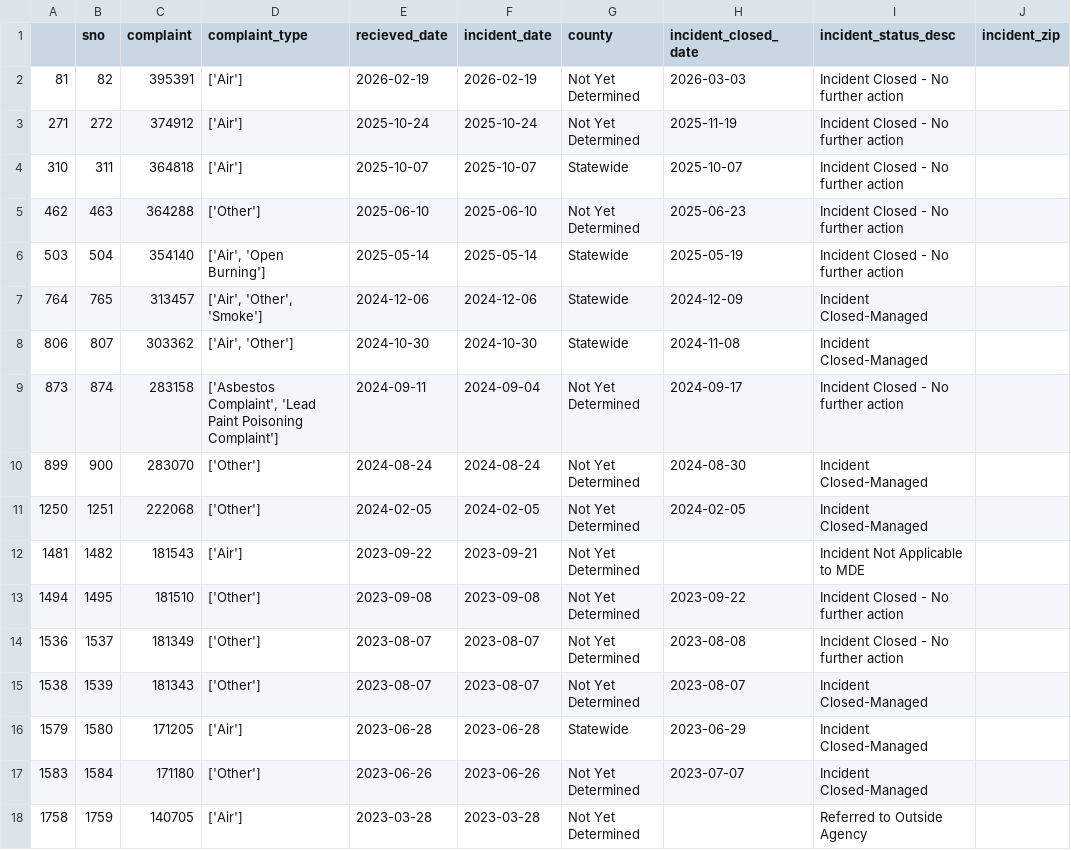
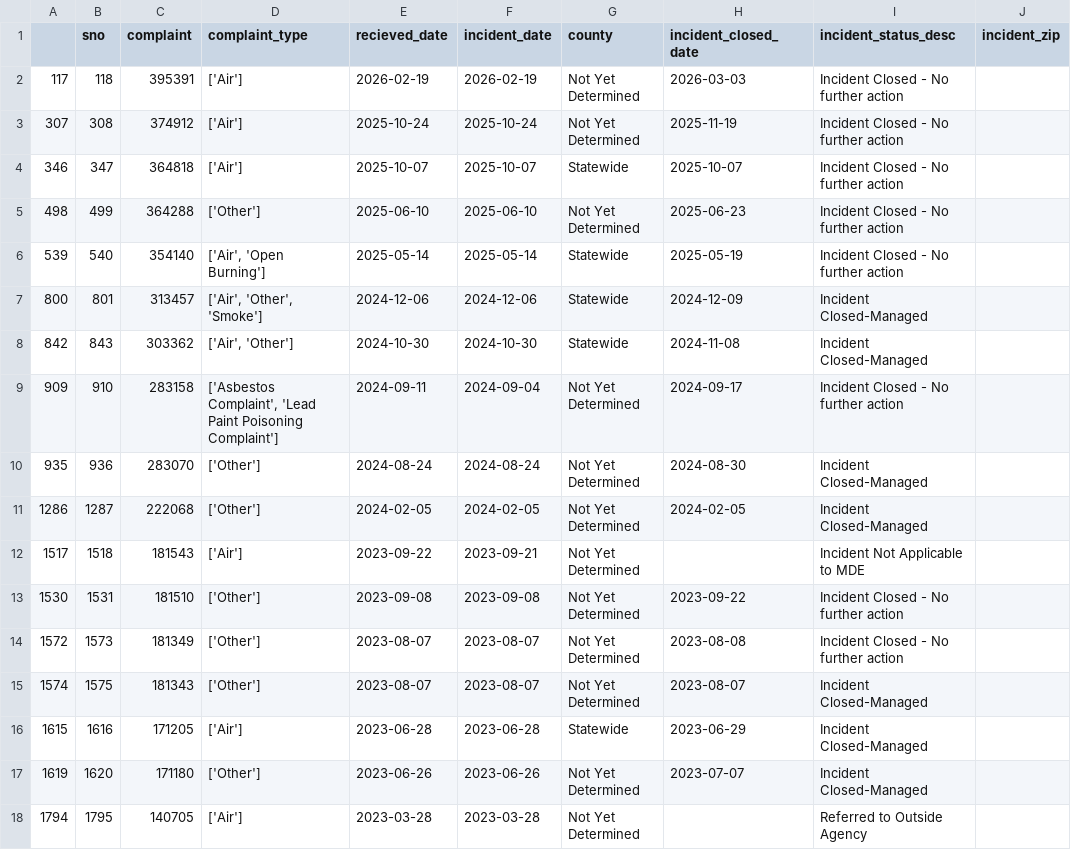
Before and after one commit to david-a-weisz/live-nicar-pipeline, a CSV file: exported_data/invalid_counties.csv, drawn as a sheet.

```diff
--- a/exported_data/invalid_counties.csv
+++ b/exported_data/invalid_counties.csv
@@ -1,18 +1,18 @@
 ,sno,complaint,complaint_type,recieved_date,incident_date,county,incident_closed_date,incident_status_desc,incident_zip
-81,82,395391,['Air'],2026-02-19,2026-02-19,Not Yet Determined,2026-03-03,Incident Closed - No further action,
-271,272,374912,['Air'],2025-10-24,2025-10-24,Not Yet Determined,2025-11-19,Incident Closed - No further action,
-310,311,364818,['Air'],2025-10-07,2025-10-07,Statewide,2025-10-07,Incident Closed - No further action,
-462,463,364288,['Other'],2025-06-10,2025-06-10,Not Yet Determined,2025-06-23,Incident Closed - No further action,
-503,504,354140,"['Air', 'Open Burning']",2025-05-14,2025-05-14,Statewide,2025-05-19,Incident Closed - No further action,
-764,765,313457,"['Air', 'Other', 'Smoke']",2024-12-06,2024-12-06,Statewide,2024-12-09,Incident Closed-Managed,
-806,807,303362,"['Air', 'Other']",2024-10-30,2024-10-30,Statewide,2024-11-08,Incident Closed-Managed,
-873,874,283158,"['Asbestos Complaint', 'Lead Paint Poisoning Complaint']",2024-09-11,2024-09-04,Not Yet Determined,2024-09-17,Incident Closed - No further action,
-899,900,283070,['Other'],2024-08-24,2024-08-24,Not Yet Determined,2024-08-30,Incident Closed-Managed,
-1250,1251,222068,['Other'],2024-02-05,2024-02-05,Not Yet Determined,2024-02-05,Incident Closed-Managed,
-1481,1482,181543,['Air'],2023-09-22,2023-09-21,Not Yet Determined,,Incident Not Applicable to MDE,
-1494,1495,181510,['Other'],2023-09-08,2023-09-08,Not Yet Determined,2023-09-22,Incident Closed - No further action,
-1536,1537,181349,['Other'],2023-08-07,2023-08-07,Not Yet Determined,2023-08-08,Incident Closed - No further action,
-1538,1539,181343,['Other'],2023-08-07,2023-08-07,Not Yet Determined,2023-08-07,Incident Closed-Managed,
-1579,1580,171205,['Air'],2023-06-28,2023-06-28,Statewide,2023-06-29,Incident Closed-Managed,
-1583,1584,171180,['Other'],2023-06-26,2023-06-26,Not Yet Determined,2023-07-07,Incident Closed-Managed,
-1758,1759,140705,['Air'],2023-03-28,2023-03-28,Not Yet Determined,,Referred to Outside Agency,
+117,118,395391,['Air'],2026-02-19,2026-02-19,Not Yet Determined,2026-03-03,Incident Closed - No further action,
+307,308,374912,['Air'],2025-10-24,2025-10-24,Not Yet Determined,2025-11-19,Incident Closed - No further action,
+346,347,364818,['Air'],2025-10-07,2025-10-07,Statewide,2025-10-07,Incident Closed - No further action,
+498,499,364288,['Other'],2025-06-10,2025-06-10,Not Yet Determined,2025-06-23,Incident Closed - No further action,
+539,540,354140,"['Air', 'Open Burning']",2025-05-14,2025-05-14,Statewide,2025-05-19,Incident Closed - No further action,
+800,801,313457,"['Air', 'Other', 'Smoke']",2024-12-06,2024-12-06,Statewide,2024-12-09,Incident Closed-Managed,
+842,843,303362,"['Air', 'Other']",2024-10-30,2024-10-30,Statewide,2024-11-08,Incident Closed-Managed,
+909,910,283158,"['Asbestos Complaint', 'Lead Paint Poisoning Complaint']",2024-09-11,2024-09-04,Not Yet Determined,2024-09-17,Incident Closed - No further action,
+935,936,283070,['Other'],2024-08-24,2024-08-24,Not Yet Determined,2024-08-30,Incident Closed-Managed,
+1286,1287,222068,['Other'],2024-02-05,2024-02-05,Not Yet Determined,2024-02-05,Incident Closed-Managed,
+1517,1518,181543,['Air'],2023-09-22,2023-09-21,Not Yet Determined,,Incident Not Applicable to MDE,
+1530,1531,181510,['Other'],2023-09-08,2023-09-08,Not Yet Determined,2023-09-22,Incident Closed - No further action,
+1572,1573,181349,['Other'],2023-08-07,2023-08-07,Not Yet Determined,2023-08-08,Incident Closed - No further action,
+1574,1575,181343,['Other'],2023-08-07,2023-08-07,Not Yet Determined,2023-08-07,Incident Closed-Managed,
+1615,1616,171205,['Air'],2023-06-28,2023-06-28,Statewide,2023-06-29,Incident Closed-Managed,
+1619,1620,171180,['Other'],2023-06-26,2023-06-26,Not Yet Determined,2023-07-07,Incident Closed-Managed,
+1794,1795,140705,['Air'],2023-03-28,2023-03-28,Not Yet Determined,,Referred to Outside Agency,
```
Also changed, not shown: exported_data/all_complaints.csv, exported_data/complaint_type_frequency.csv, 1 other file.
